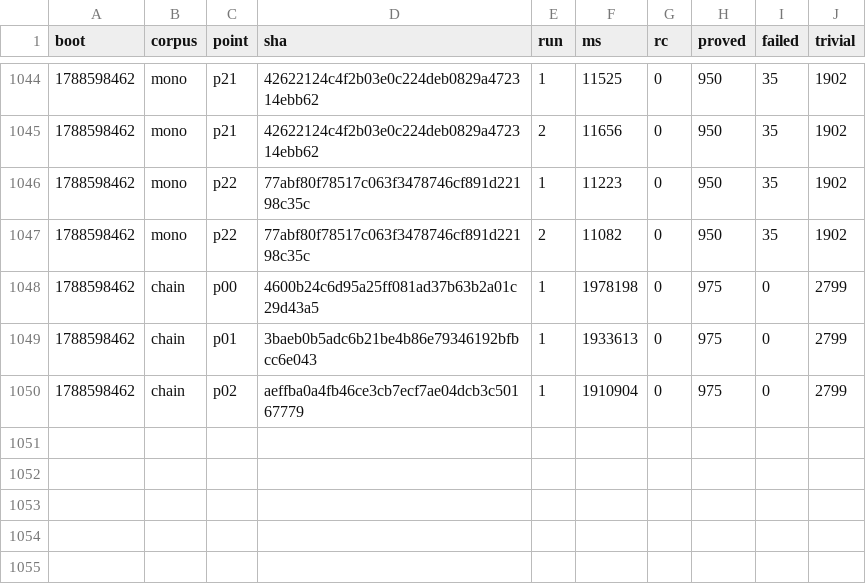
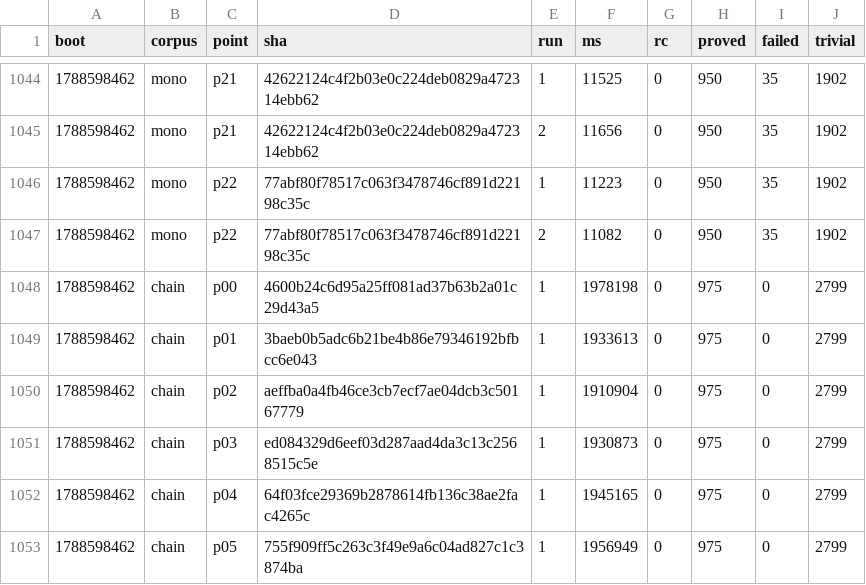
Before and after one commit to wkirschenmann/tlapm, a CSV file: doc/perf/short/short_iterlat.csv, drawn as a sheet; only a part is shown, gaps mark what is left out.

```diff
--- a/doc/perf/short/short_iterlat.csv
+++ b/doc/perf/short/short_iterlat.csv
@@ -1050 +1050,4 @@ boot,corpus,point,sha,run,ms,rc,proved,failed,trivial
 1788598462,chain,p02,aeffba0a4fb46ce3cb7ecf7ae04dcb3c50167779,1,1910904,0,975,0,2799
+1788598462,chain,p03,ed084329d6eef03d287aad4da3c13c2568515c5e,1,1930873,0,975,0,2799
+1788598462,chain,p04,64f03fce29369b2878614fb136c38ae2fac4265c,1,1945165,0,975,0,2799
+1788598462,chain,p05,755f909ff5c263c3f49e9a6c04ad827c1c3874ba,1,1956949,0,975,0,2799
```
